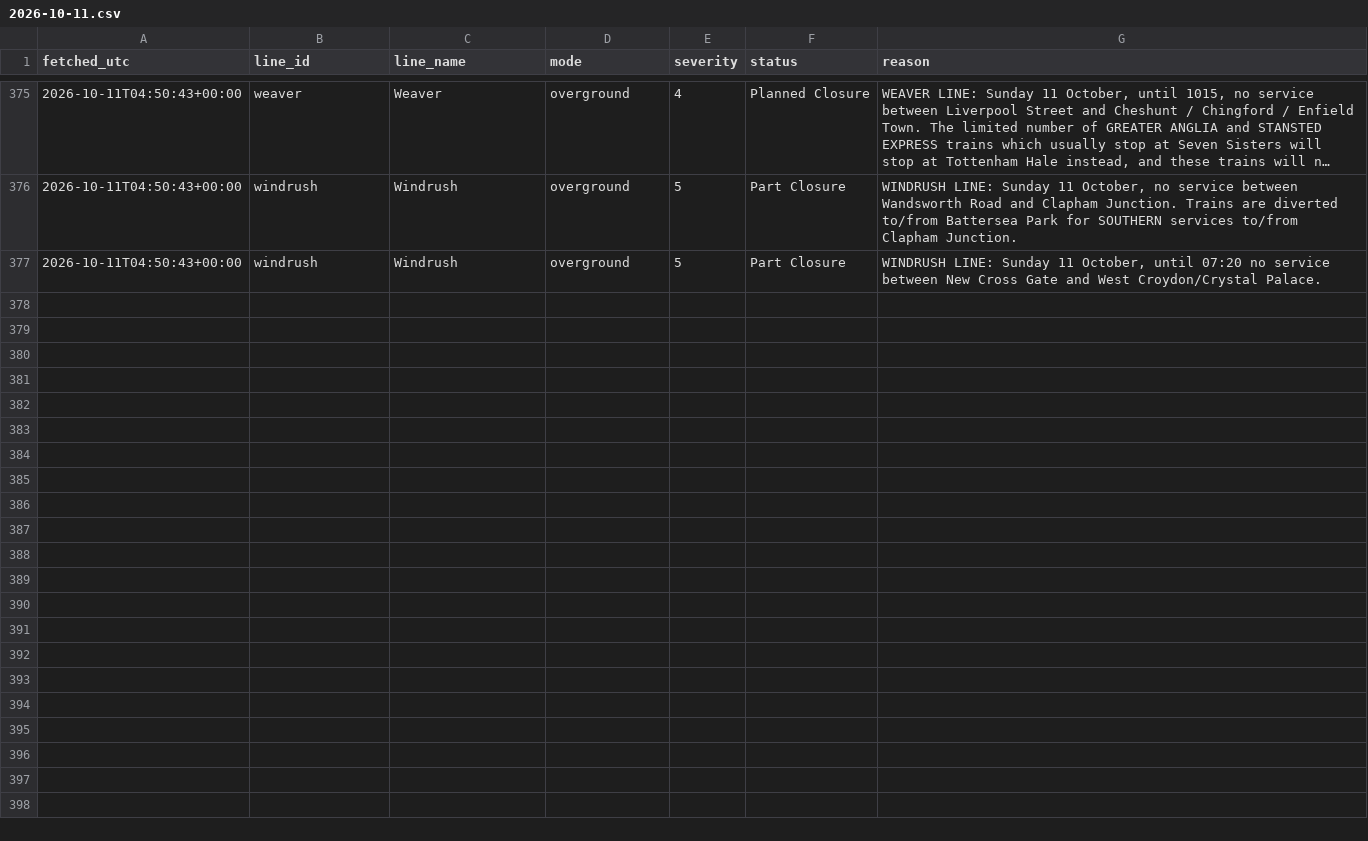
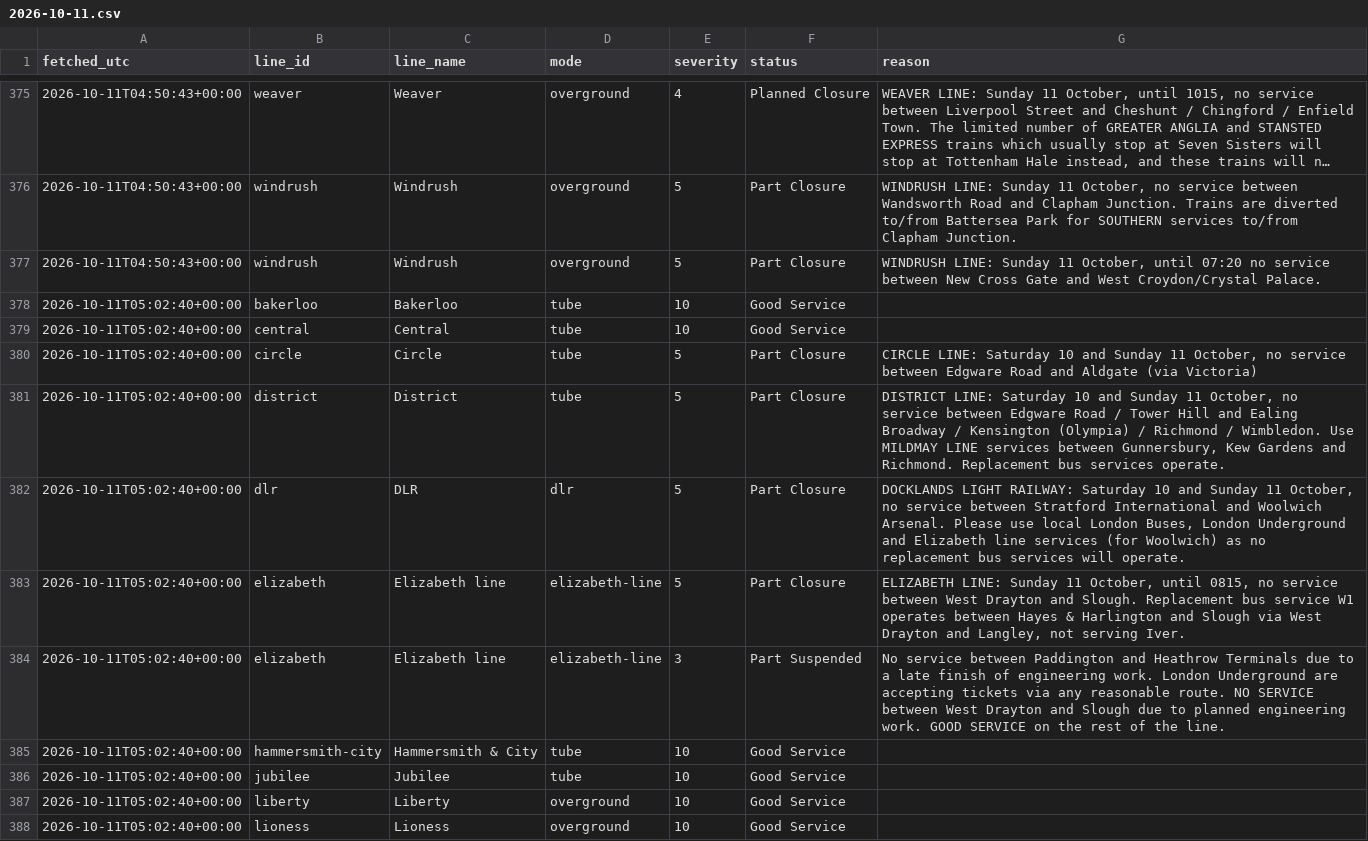
Before and after one commit to Mihir-wbs/london-tube-crowding, a CSV file: data/raw/status/2026-10-11.csv, drawn as a sheet; only a part is shown, gaps mark what is left out; long unchanged cells end in …; the diff covers the shown part only; the diff names each change by its address in the sheet, - before the commit and + after, or states it on an @@ line.

```diff
--- a/data/raw/status/2026-10-11.csv
+++ b/data/raw/status/2026-10-11.csv
+row 378: 2026-10-11T05:02:40+00:00 | bakerloo | Bakerloo | tube | 10 | Good Service
+row 379: 2026-10-11T05:02:40+00:00 | central | Central | tube | 10 | Good Service
+row 380: 2026-10-11T05:02:40+00:00 | circle | Circle | tube | 5 | Part Closure | CIRCLE LINE: Saturday 10 and Sunday 11 October, no service between Edgware Road and Aldgate (via Victoria)
+row 381: 2026-10-11T05:02:40+00:00 | district | District | tube | 5 | Part Closure | DISTRICT LINE: Saturday 10 and Sunday 11 October, no service between Edgware Road / Tower Hill and Ealing Broadway / Kensington (Olympia) / Richmond / Wimbledon. Use MILDMAY LINE services between Gunnersbury, Kew Gardens and Richmond. Replacement bus services operate.
+row 382: 2026-10-11T05:02:40+00:00 | dlr | DLR | dlr | 5 | Part Closure | DOCKLANDS LIGHT RAILWAY: Saturday 10 and Sunday 11 October, no service between Stratford International and Woolwich Arsenal. Please use local London Buses, London Underground and Elizabeth line services (for Woolwich) as no replacement bus services will operate.
+row 383: 2026-10-11T05:02:40+00:00 | elizabeth | Elizabeth line | elizabeth-line | 5 | Part Closure | ELIZABETH LINE: Sunday 11 October, until 0815, no service between West Drayton and Slough. Replacement bus service W1 operates between Hayes & Harlington and Slough via West Drayton and Langley, not serving Iver.
+row 384: 2026-10-11T05:02:40+00:00 | elizabeth | Elizabeth line | elizabeth-line | 3 | Part Suspended | No service between Paddington and Heathrow Terminals due to a late finish of engineering work. London Underground are accepting tickets via any reasonable route. NO SERVICE between West Drayton and Slough due to planned engineering work. GOOD SERVICE on the rest of the line.
+row 385: 2026-10-11T05:02:40+00:00 | hammersmith-city | Hammersmith & City | tube | 10 | Good Service
+row 386: 2026-10-11T05:02:40+00:00 | jubilee | Jubilee | tube | 10 | Good Service
+row 387: 2026-10-11T05:02:40+00:00 | liberty | Liberty | overground | 10 | Good Service
+row 388: 2026-10-11T05:02:40+00:00 | lioness | Lioness | overground | 10 | Good Service
```
Also changed, not shown: 10 added rows elsewhere in this file, data/raw/crowding/2026-10-11.csv, data/raw/weather/2026-10-11.csv.
